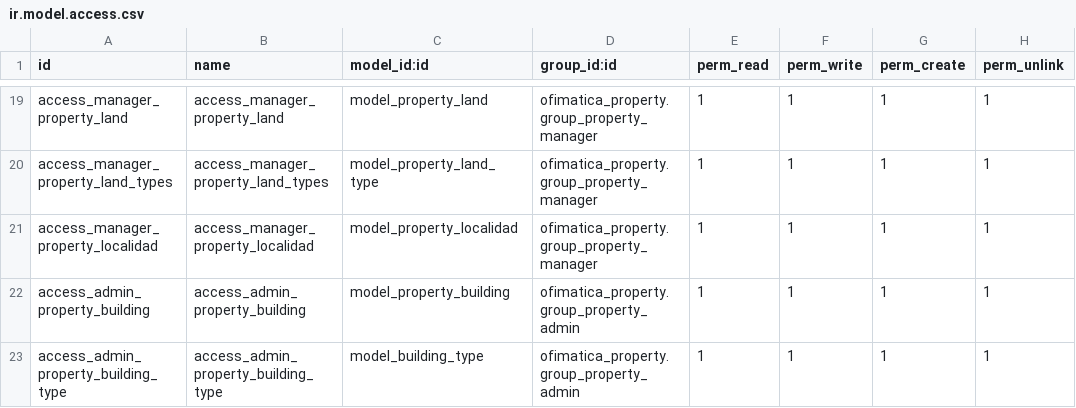
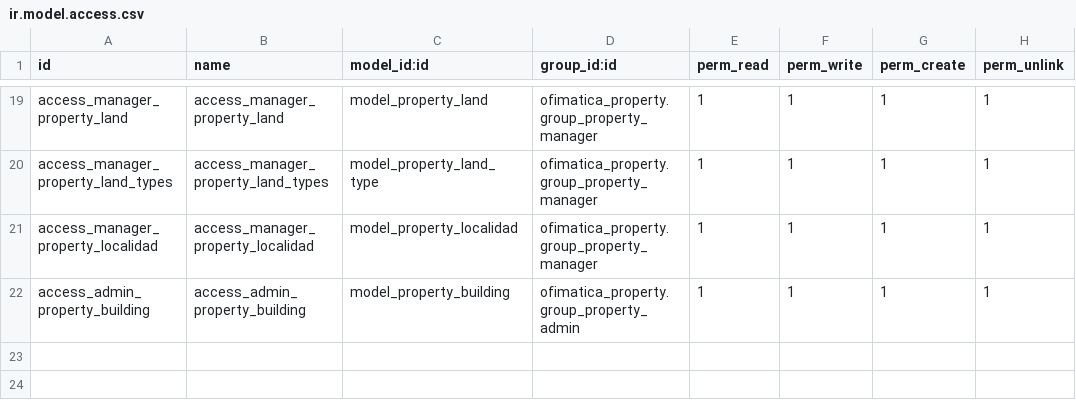
Before and after one commit to gabosoftape/ofimatica_property, a CSV file: security/ir.model.access.csv, drawn as a sheet; only a part is shown, gaps mark what is left out.

Commit message:
remove access right model building types, of the user client

```diff
--- a/security/ir.model.access.csv
+++ b/security/ir.model.access.csv
@@ -22,2 +22 @@ access_manager_property_localidad,access_manager_property_localidad,model_proper
 access_admin_property_building,access_admin_property_building,model_property_building,ofimatica_property.group_property_admin,1,1,1,1
-access_admin_property_building_type,access_admin_property_building_type,model_building_type,ofimatica_property.group_property_admin,1,1,1,1
```
